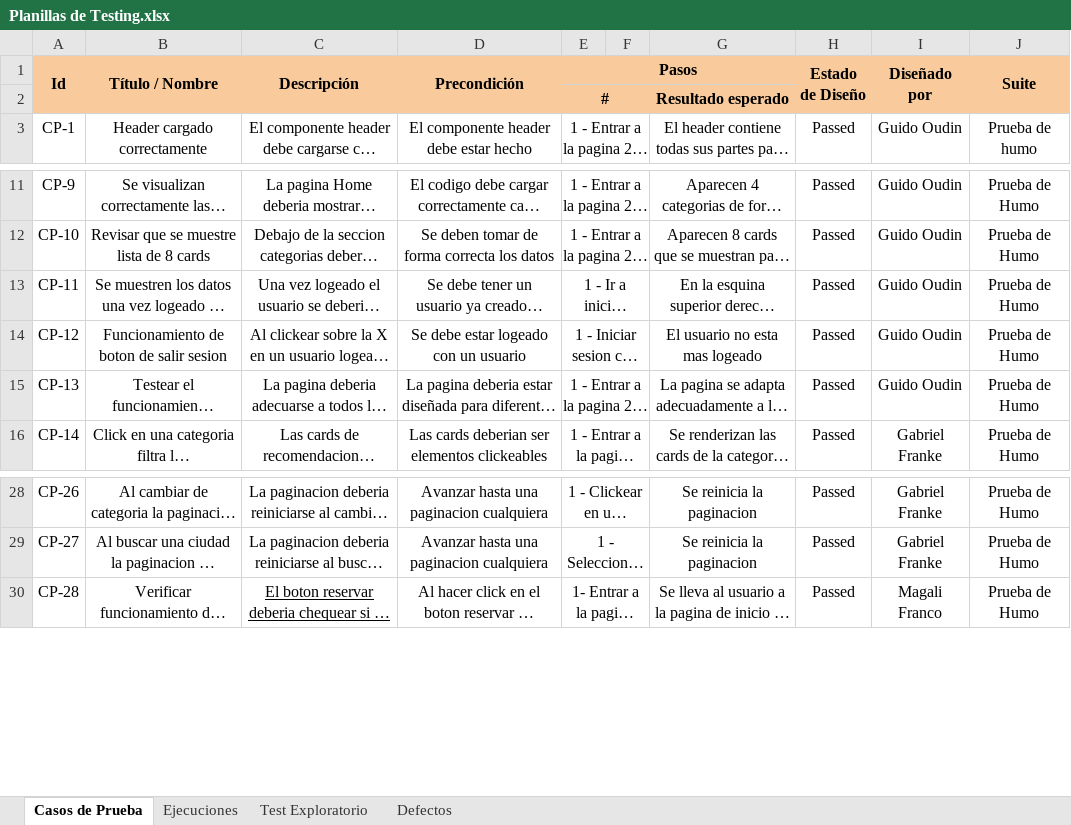
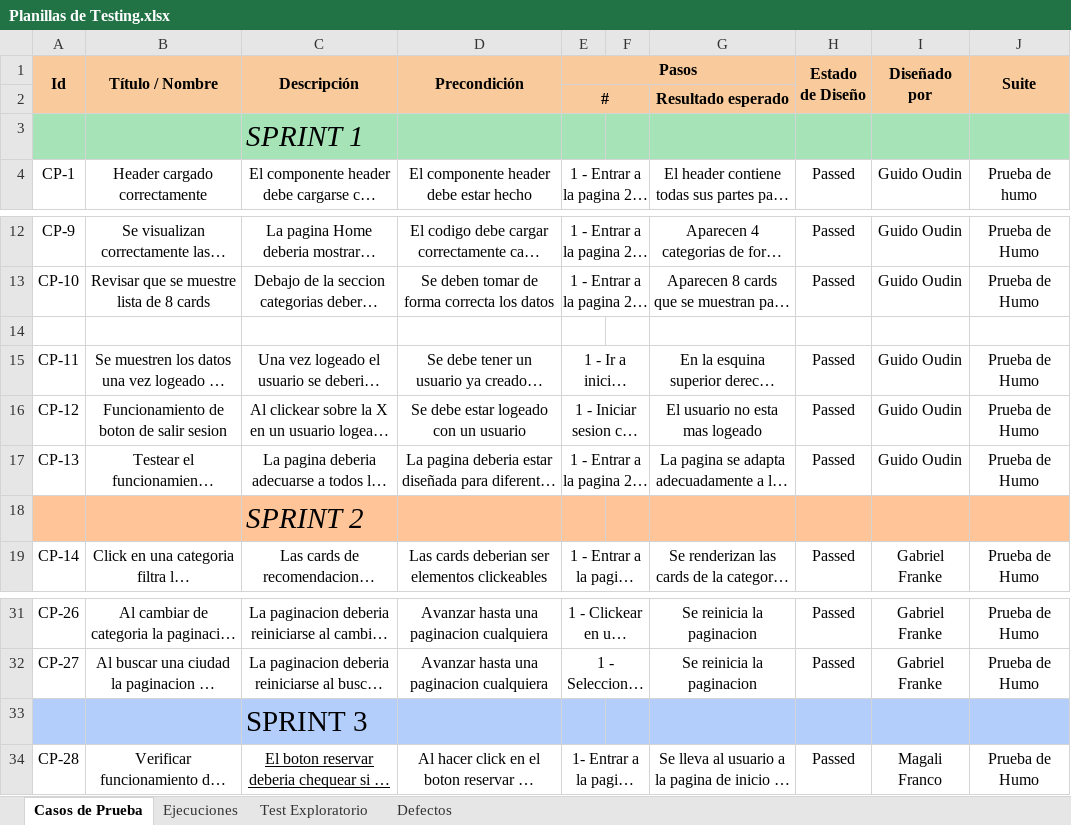
Before and after one commit to angelestrada14019/pi-sixvago-g1, an Excel workbook: Testing/Planillas de Testing.xlsx, sheet Casos de Prueba, drawn as a sheet; only a part is shown, gaps mark what is left out; long unchanged cells end in …; values as stored, in another font and other column widths than the file's, no borders; the diff names each change by its address in the sheet, - before the commit and + after, or states it on an @@ line.

Commit message:
test ordenados por sprint

```diff
--- a/Testing/Planillas de Testing.xlsx (sheet Casos de Prueba)
+++ b/Testing/Planillas de Testing.xlsx (sheet Casos de Prueba)
+row 3:  |  | SPRINT 1
+row 14: (empty)
+row 18:  |  | SPRINT 2
+row 33:  |  | SPRINT 3
```
